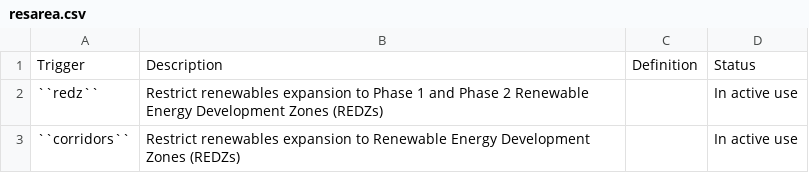
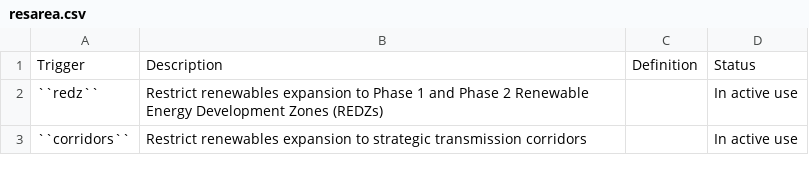
Before and after one commit to agma0/pypsa-rsa, a CSV file: docs/configtables/resarea.csv, drawn as a sheet.

```diff
--- a/docs/configtables/resarea.csv
+++ b/docs/configtables/resarea.csv
@@ -2,2 +2,2 @@ Trigger, Description, Definition, Status
 ``redz``, Restrict renewables expansion to Phase 1 and Phase 2 Renewable Energy Development Zones (REDZs), , In active use
-``corridors``, Restrict renewables expansion to Renewable Energy Development Zones (REDZs), , In active use
+``corridors``, Restrict renewables expansion to strategic transmission corridors, , In active use
```
Also changed, not shown: docs/configtables/licenses.csv, 12 other files.
